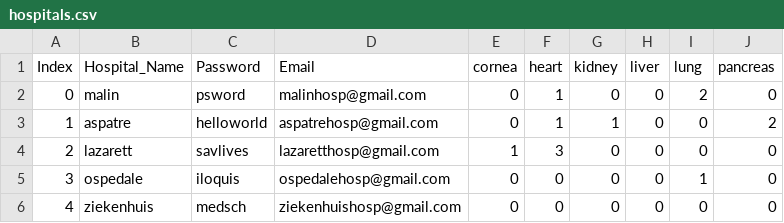
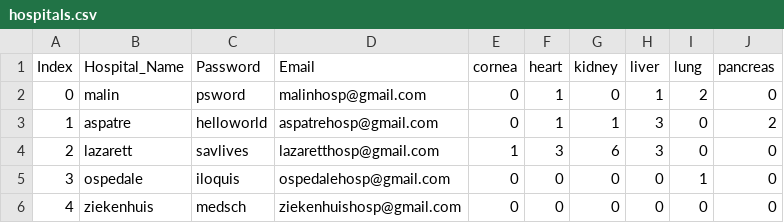
Before and after one commit to Astraxx04/Organ_Procurement_Network, a CSV file: static/Database/hospitals.csv, drawn as a sheet.

Commit message:
Small edits

```diff
--- a/static/Database/hospitals.csv
+++ b/static/Database/hospitals.csv
@@ -1,5 +1,5 @@
 Index,Hospital_Name,Password,Email,cornea,heart,kidney,liver,lung,pancreas
-0,malin,psword,malinhosp@gmail.com,0,1,0,0,2,0
-1,aspatre,helloworld,aspatrehosp@gmail.com,0,1,1,0,0,2
-2,lazarett,savlives,lazaretthosp@gmail.com,1,3,0,0,0,0
+0,malin,psword,malinhosp@gmail.com,0,1,0,1,2,0
+1,aspatre,helloworld,aspatrehosp@gmail.com,0,1,1,3,0,2
+2,lazarett,savlives,lazaretthosp@gmail.com,1,3,6,3,0,0
 3,ospedale,iloquis,ospedalehosp@gmail.com,0,0,0,0,1,0
```
